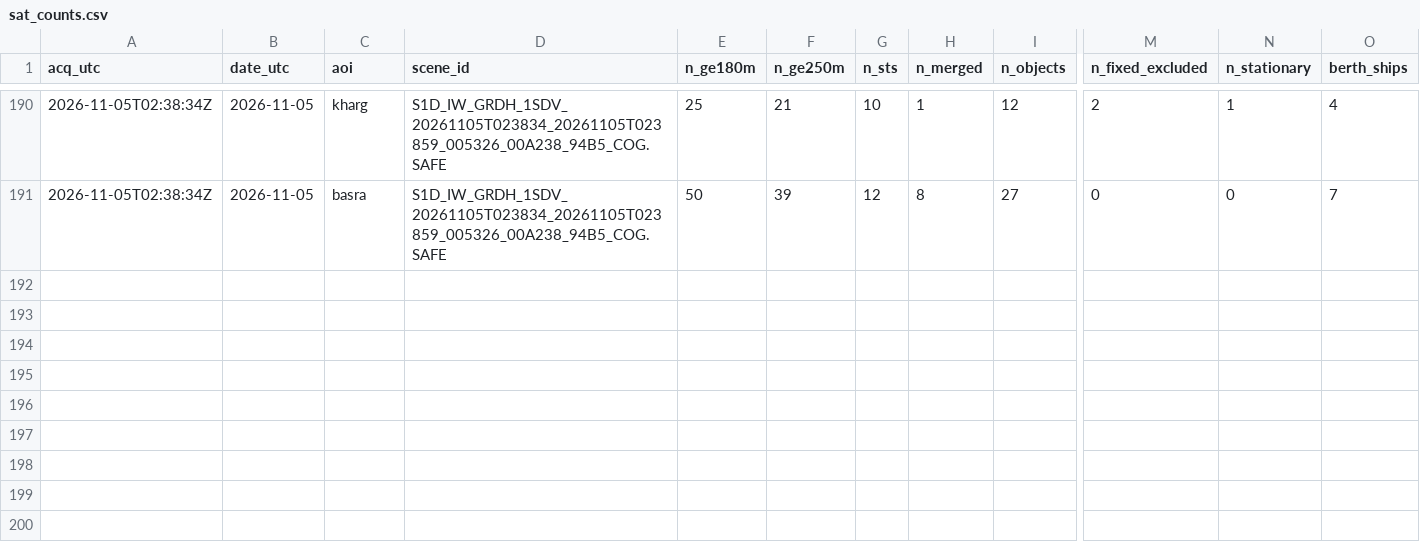
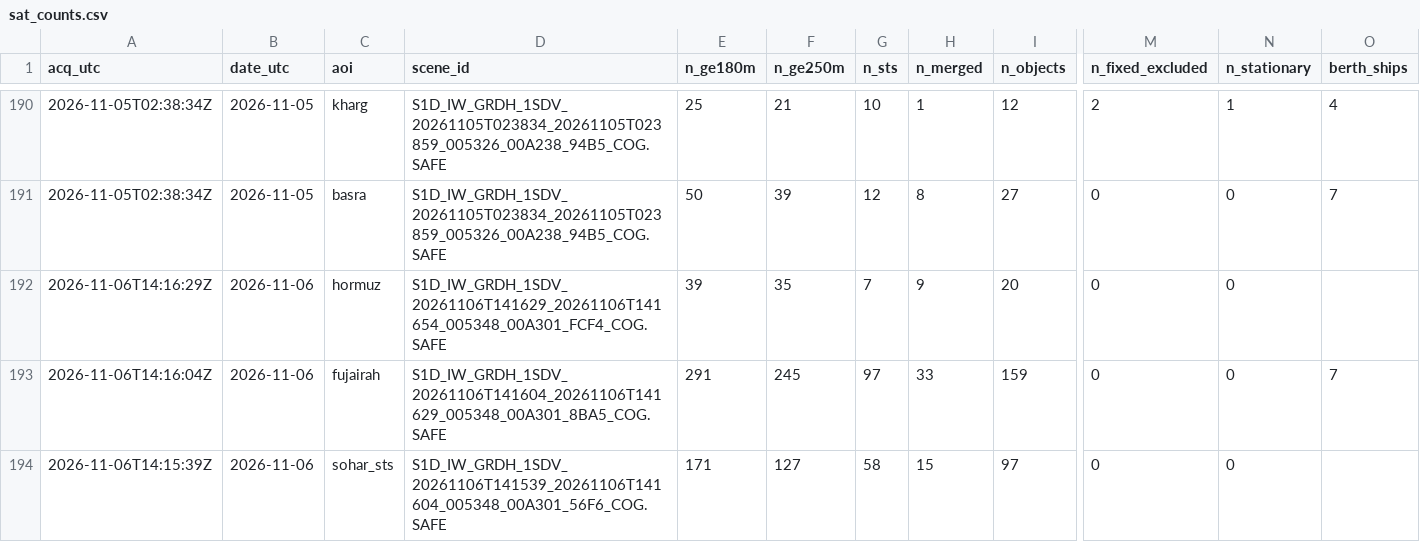
Before and after one commit to ferrialessandro32-wq/hormuz-sat, a CSV file: data/sat_counts.csv, drawn as a sheet; only a part is shown, gaps mark what is left out; rows hold the shown columns only; the diff names each change by its address in the sheet, - before the commit and + after, or states it on an @@ line.

```diff
--- a/data/sat_counts.csv
+++ b/data/sat_counts.csv
+row 192: 2026-11-06T14:16:29Z | 2026-11-06 | hormuz | S1D_IW_GRDH_1SDV_20261106T141629_20261106T141654_005348_00A301_FCF4_COG.SAFE | 39 | 35 | 7 | 9 | 20 | 0 | 0
+row 193: 2026-11-06T14:16:04Z | 2026-11-06 | fujairah | S1D_IW_GRDH_1SDV_20261106T141604_20261106T141629_005348_00A301_8BA5_COG.SAFE | 291 | 245 | 97 | 33 | 159 | 0 | 0 | 7
+row 194: 2026-11-06T14:15:39Z | 2026-11-06 | sohar_sts | S1D_IW_GRDH_1SDV_20261106T141539_20261106T141604_005348_00A301_56F6_COG.SAFE | 171 | 127 | 58 | 15 | 97 | 0 | 0
```
Also changed, not shown: 7 other files.
